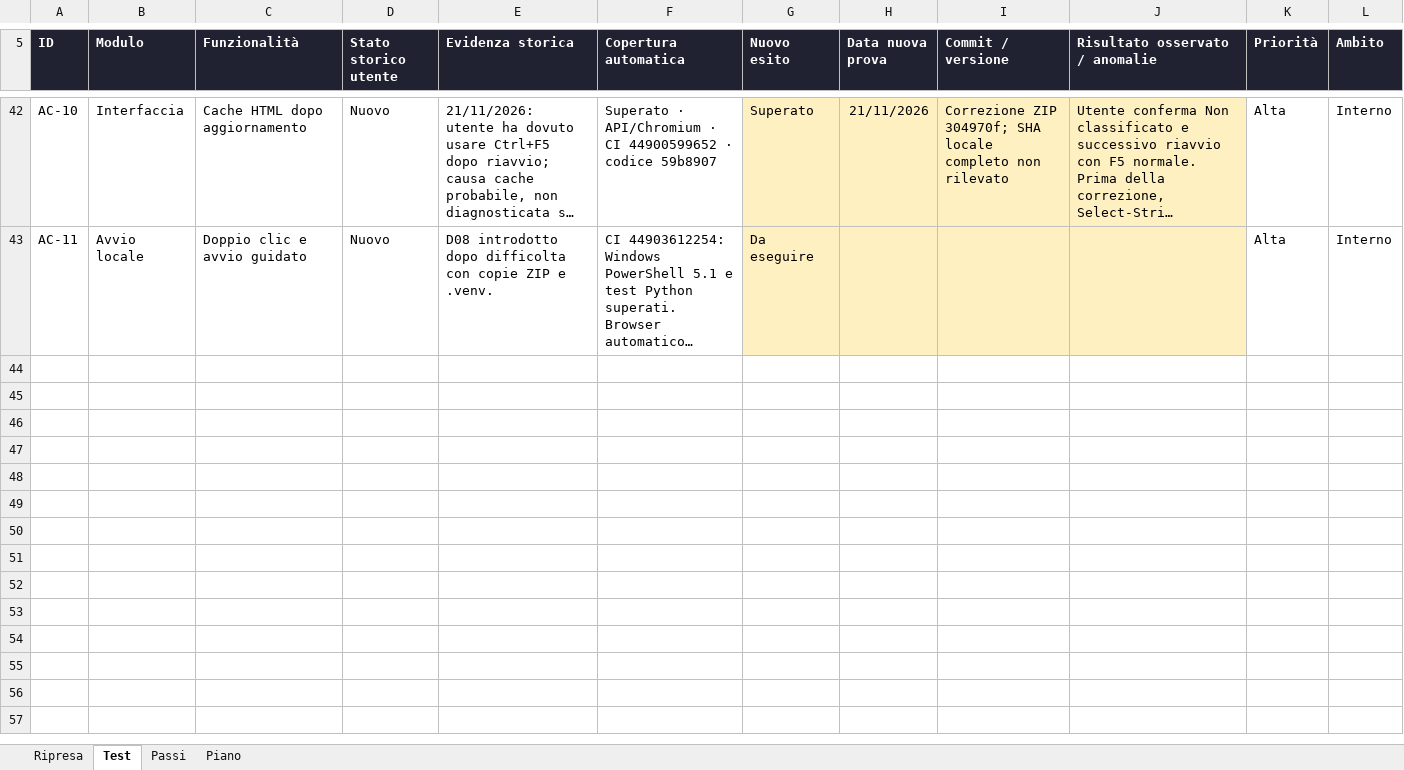
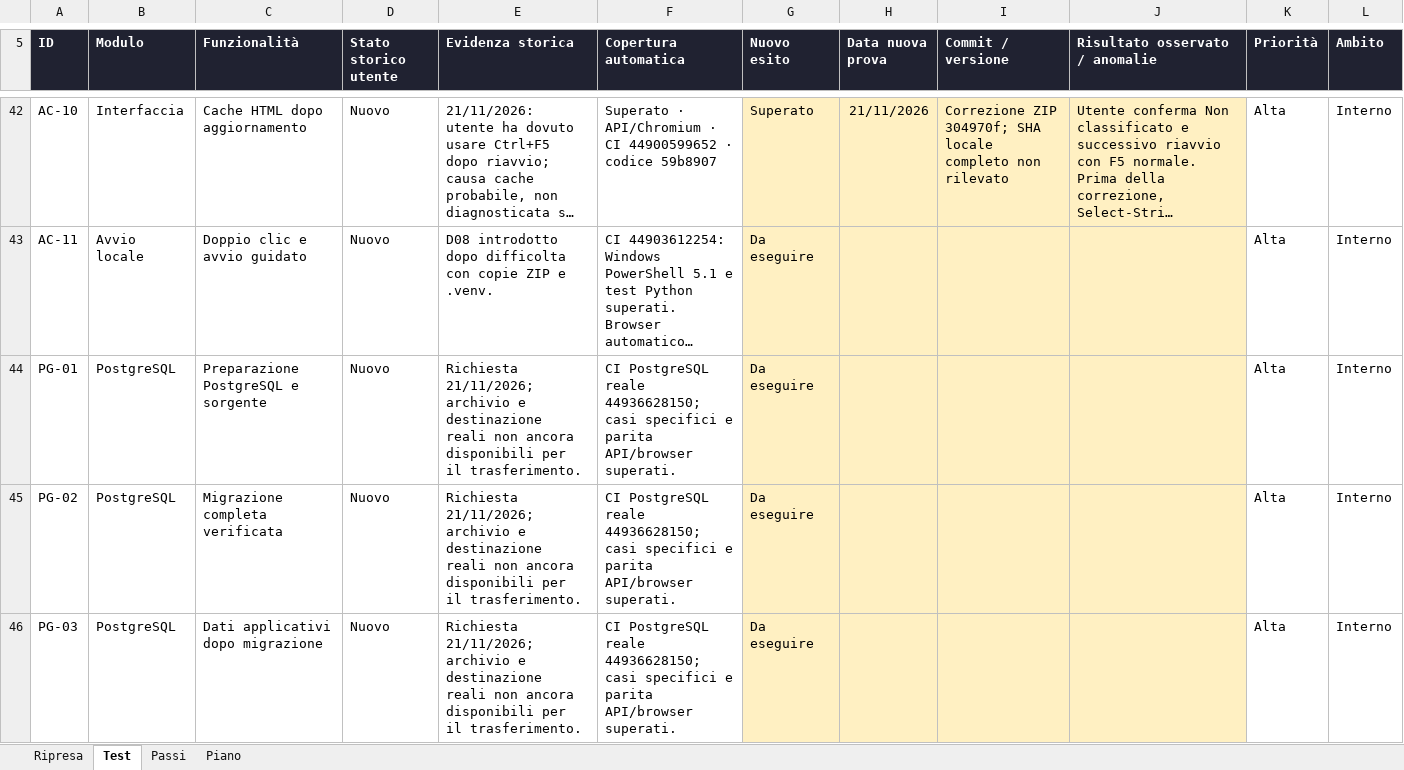
Before and after one commit to maxgia/HOLO-RBQ, an Excel workbook: HOLO RBQ/documentazione/HOLO-RBQ-Registro-test-2026-11-21.xlsx, sheet Test, drawn as a sheet; only a part is shown, gaps mark what is left out; long unchanged cells end in …; values as stored, in another font and other column widths than the file's, no borders; conditional formats and table styles not drawn; the diff covers the shown part only; the diff names each change by its address in the sheet, - before the commit and + after, or states it on an @@ line.

Commit message:
docs: piano PostgreSQL, migrazione locale e registro di 43 casi di collaudo

```diff
--- a/HOLO RBQ/documentazione/HOLO-RBQ-Registro-test-2026-11-21.xlsx (sheet Test)
+++ b/HOLO RBQ/documentazione/HOLO-RBQ-Registro-test-2026-11-21.xlsx (sheet Test)
+row 44: PG-01 | PostgreSQL | Preparazione PostgreSQL e sorgente | Nuovo | Richiesta 21/11/2026; archivio e destinazione reali non ancora disponibili per il trasferimento. | CI PostgreSQL reale 44936628150; casi specifici e parita API/browser superati. | Da eseguire |  |  |  | Alta | Interno
+row 45: PG-02 | PostgreSQL | Migrazione completa verificata | Nuovo | Richiesta 21/11/2026; archivio e destinazione reali non ancora disponibili per il trasferimento. | CI PostgreSQL reale 44936628150; casi specifici e parita API/browser superati. | Da eseguire |  |  |  | Alta | Interno
+row 46: PG-03 | PostgreSQL | Dati applicativi dopo migrazione | Nuovo | Richiesta 21/11/2026; archivio e destinazione reali non ancora disponibili per il trasferimento. | CI PostgreSQL reale 44936628150; casi specifici e parita API/browser superati. | Da eseguire |  |  |  | Alta | Interno
```
Also changed, not shown: 2 added rows elsewhere in this sheet, sheet Passi, sheet Piano, sheet Ripresa, formulas that keep their value, 10 other files.
